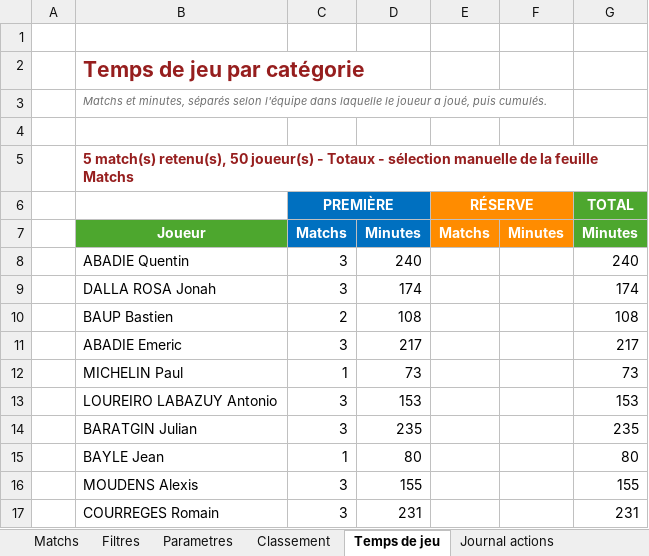
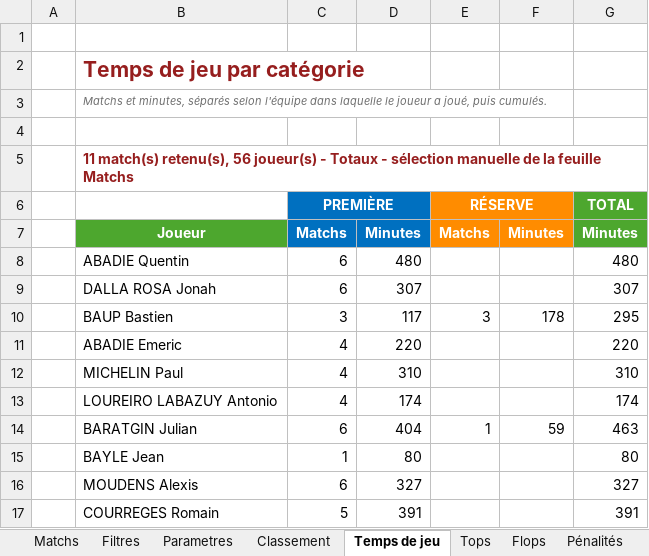
Before and after one commit to Bastien-32/RugbyStatsVeo, an Excel workbook: Matchs/Recapitulatif saison.xlsm, sheet Temps de jeu, drawn as a sheet; only a part is shown; values as stored, in another font and other column widths than the file's, no borders; charts and pictures and table styles not drawn; the diff covers the shown part only; the diff names each change by its address in the sheet, - before the commit and + after, or states it on an @@ line.

Commit message:
feat: le recapitulatif classe les tops, les flops et les penalites par motif

```diff
--- a/Matchs/Recapitulatif saison.xlsm (sheet Temps de jeu)
+++ b/Matchs/Recapitulatif saison.xlsm (sheet Temps de jeu)
+sheet tab: Tops
+sheet tab: Flops
+sheet tab: Pénalités
-B5: 5 match(s) retenu(s), 50 joueur(s) -…
+B5: 11 match(s) retenu(s), 56 joueur(s) -…
-C8:C9 (PREMIÈRE): 3
+C8:C9 (PREMIÈRE): 6
-D8: 240
+D8: 480
-G8 (TOTAL): 240
+G8 (TOTAL): 480
-D9: 174
+D9: 307
-G9 (TOTAL): 174
+G9 (TOTAL): 307
-C10 (PREMIÈRE): 2
+C10 (PREMIÈRE): 3
-D10: 108
+D10: 117
-E10 (RÉSERVE): (empty)
+E10 (RÉSERVE): 3
-F10: (empty)
+F10: 178
-G10 (TOTAL): 108
+G10 (TOTAL): 295
-C11 (PREMIÈRE): 3
+C11 (PREMIÈRE): 4
-D11: 217
+D11: 220
-G11 (TOTAL): 217
+G11 (TOTAL): 220
-C12 (PREMIÈRE): 1
+C12 (PREMIÈRE): 4
-D12: 73
+D12: 310
-G12 (TOTAL): 73
+G12 (TOTAL): 310
-C13 (PREMIÈRE): 3
+C13 (PREMIÈRE): 4
-D13: 153
+D13: 174
-G13 (TOTAL): 153
+G13 (TOTAL): 174
-C14 (PREMIÈRE): 3
+C14 (PREMIÈRE): 6
-D14: 235
+D14: 404
-E14 (RÉSERVE): (empty)
+E14 (RÉSERVE): 1
-F14: (empty)
+F14: 59
-G14 (TOTAL): 235
+G14 (TOTAL): 463
-C16 (PREMIÈRE): 3
+C16 (PREMIÈRE): 6
-D16: 155
+D16: 327
-G16 (TOTAL): 155
+G16 (TOTAL): 327
-C17 (PREMIÈRE): 3
+C17 (PREMIÈRE): 5
-D17: 231
+D17: 391
-G17 (TOTAL): 231
+G17 (TOTAL): 391
```
Also changed, not shown: 6 added rows and 120 edited cells elsewhere in this sheet, sheet Journal actions, sheet Matchs, sheet Classement, sheet Parametres, hidden cells, charts or pictures, 4 other files.
